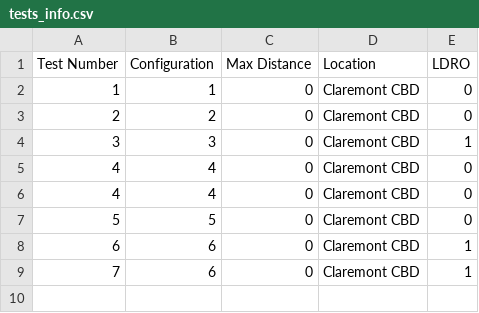
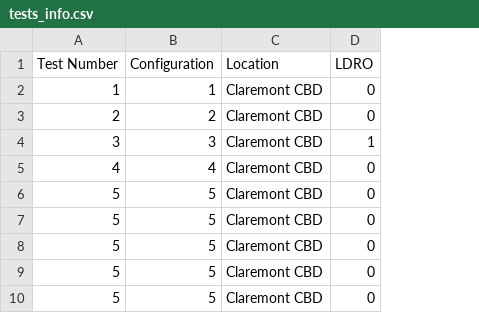
Before and after one commit to marrrk/LoRaDongle, a CSV file: testing/outdoor_cbd/tests_info.csv, drawn as a sheet; removed rows and columns are numbered as before the commit, all else as after; the diff names each change by its address in the sheet, - before the commit and + after, or states it on an @@ line.

```diff
--- a/testing/outdoor_cbd/tests_info.csv
+++ b/testing/outdoor_cbd/tests_info.csv
-column C (Max Distance), rows 2-5: all 0; row 7: 0
-row 6: 4 | 4 | 0 | Claremont CBD | 0
-row 8: 6 | 6 | 0 | Claremont CBD | 1
-row 9: 7 | 6 | 0 | Claremont CBD | 1
+row 7: 5 | 5 | Claremont CBD | 0
+row 8: 5 | 5 | Claremont CBD | 0
+row 9: 5 | 5 | Claremont CBD | 0
+row 10: 5 | 5 | Claremont CBD | 0
```
Also changed, not shown: testing/outdoor_cbd/Test_3.csv, testing/outdoor_cbd/Test_5.csv, 13 other files.
